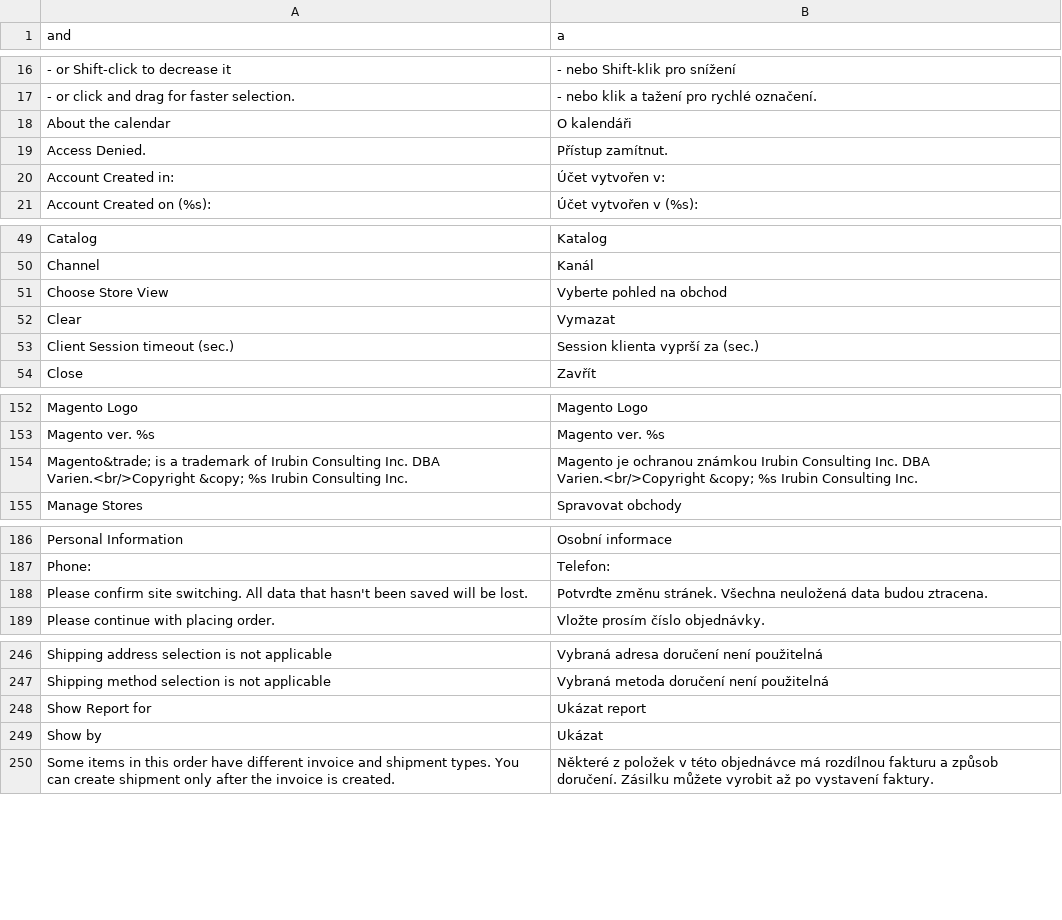
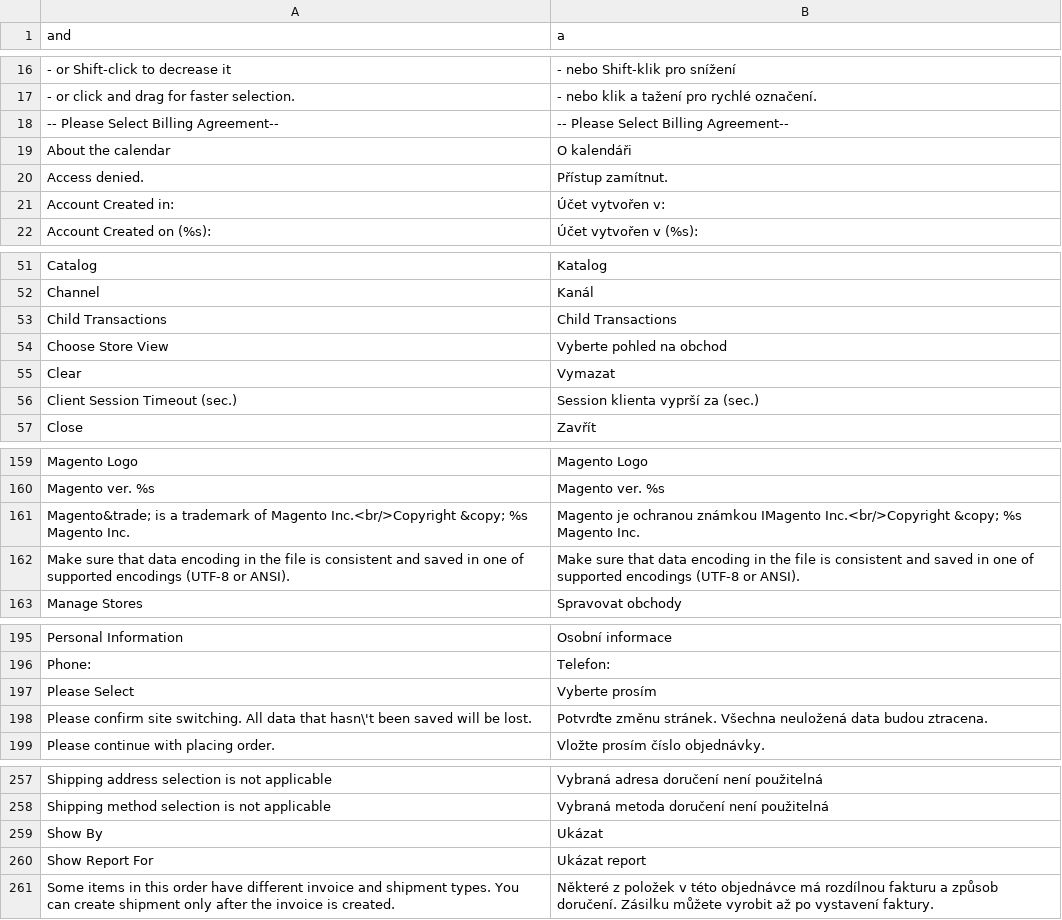
Before and after one commit to TriplesenseReply/Magento-locale-cs_CZ, a CSV file: Mage_Api.csv, drawn as a sheet; only a part is shown, gaps mark what is left out; the diff covers the shown part only.

```diff
--- a/Mage_Api.csv
+++ b/Mage_Api.csv
@@ -17,4 +17,5 @@
 "- or click and drag for faster selection.","- nebo klik a tažení pro rychlé označení."
+"-- Please Select Billing Agreement--","-- Please Select Billing Agreement--"
 "About the calendar","O kalendáři"
-"Access Denied.","Přístup zamítnut."
+"Access denied.","Přístup zamítnut."
 "Account Created in:","Účet vytvořen v:"
@@ -50,5 +52,6 @@
 "Channel","Kanál"
+"Child Transactions","Child Transactions"
 "Choose Store View","Vyberte pohled na obchod"
 "Clear","Vymazat"
-"Client Session timeout (sec.)","Session klienta vyprší za (sec.)"
+"Client Session Timeout (sec.)","Session klienta vyprší za (sec.)"
 "Close","Zavřít"
@@ -153,3 +160,4 @@
 "Magento ver. %s","Magento ver. %s"
-"Magento&trade; is a trademark of Irubin Consulting Inc. DBA Varien.<br/>Copyright &copy; %s Irubin Consulting Inc.","Magento je ochranou známkou Irubin Consulting Inc. DBA Varien.<br/>Copyright &copy; %s Irubin Consulting Inc."
+"Magento&trade; is a trademark of Magento Inc.<br/>Copyright &copy; %s Magento Inc.","Magento je ochranou známkou IMagento Inc.<br/>Copyright &copy; %s Magento Inc."
+"Make sure that data encoding in the file is consistent and saved in one of supported encodings (UTF-8 or ANSI).","Make sure that data encoding in the file is consistent and saved in one of supported encodings (UTF-8 or ANSI)."
 "Manage Stores","Spravovat obchody"
@@ -187,3 +196,4 @@
 "Phone:","Telefon:"
-"Please confirm site switching. All data that hasn't been saved will be lost.","Potvrďte změnu stránek. Všechna neuložená data budou ztracena."
+"Please Select","Vyberte prosím"
+"Please confirm site switching. All data that hasn\'t been saved will be lost.","Potvrďte změnu stránek. Všechna neuložená data budou ztracena."
 "Please continue with placing order.","Vložte prosím číslo objednávky."
@@ -247,4 +258,4 @@
 "Shipping method selection is not applicable","Vybraná metoda doručení není použitelná"
-"Show Report for","Ukázat report"
-"Show by","Ukázat"
+"Show By","Ukázat"
+"Show Report For","Ukázat report"
 "Some items in this order have different invoice and shipment types. You can create shipment only after the invoice is created.","Některé z položek v této objednávce má rozdílnou fakturu a způsob doručení. Zásilku můžete vyrobit až po vystavení faktury."
```
Also changed, not shown: 17 added rows, 2 removed rows and 8 edited cells elsewhere in this file, Mage_Adminhtml.csv, Mage_Catalog.csv, 45 other files.
